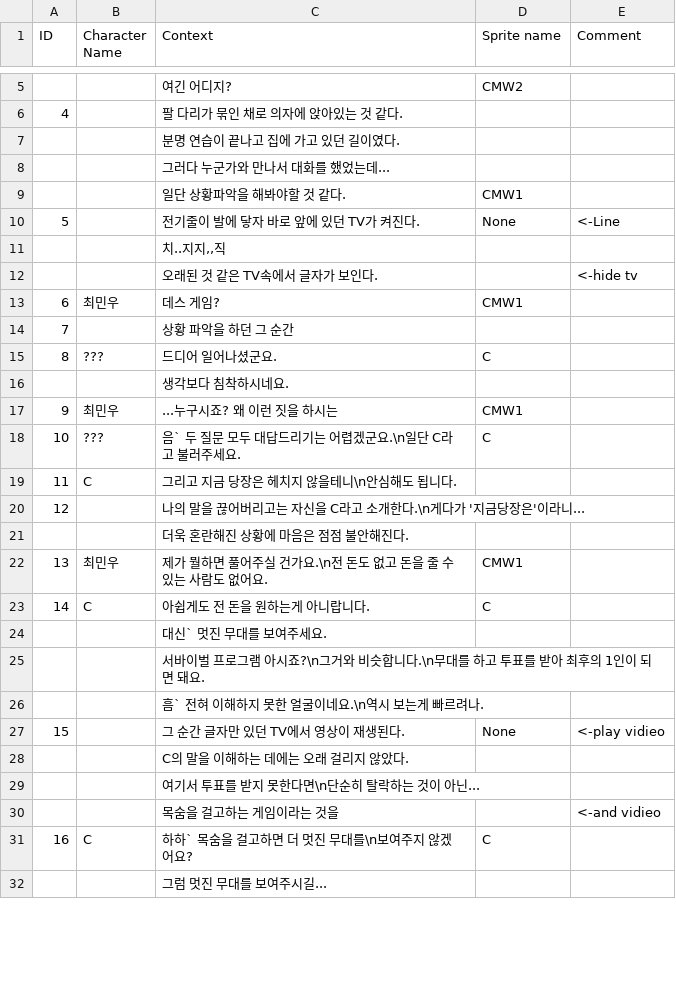
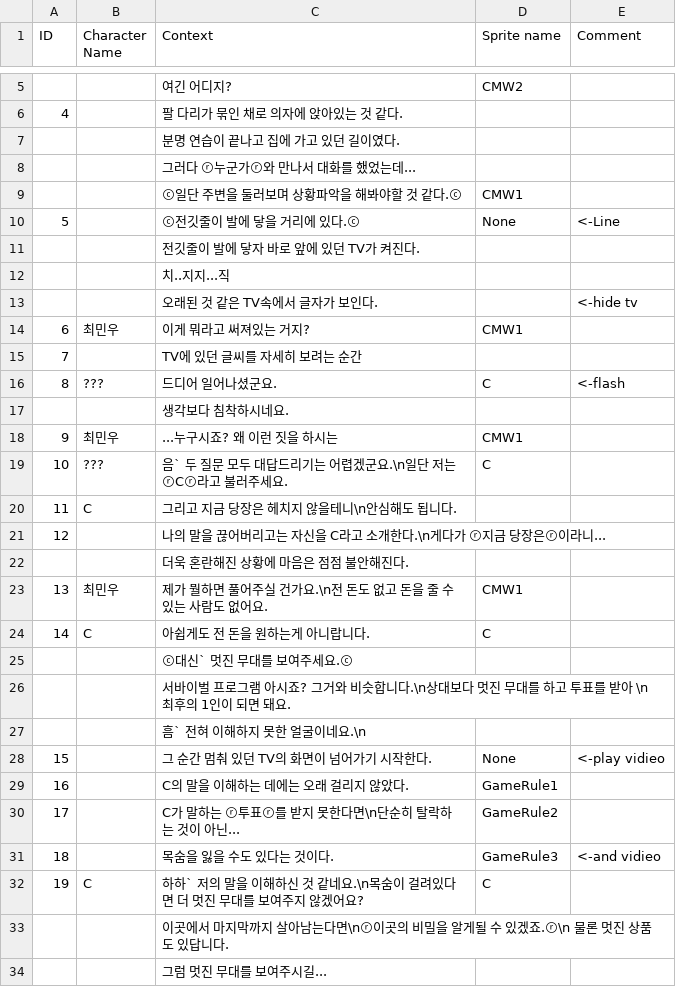
Before and after one commit to gongsy1221/Shiny_Stage, a CSV file: Assets/Resources/prologue.csv, drawn as a sheet; only a part is shown, gaps mark what is left out; removed rows and columns are numbered as before the commit, all else as after; the diff covers the shown part only; the diff names each change by its address in the sheet, - before the commit and + after, or states it on an @@ line.

```diff
--- a/Assets/Resources/prologue.csv
+++ b/Assets/Resources/prologue.csv
-C8 (Context): 그러다 누군가와 만나서 대화를 했었는데...
+C8 (Context): 그러다 ⓡ누군가ⓡ와 만나서 대화를 했었는데...
-C9 (Context): 일단 상황파악을 해봐야할 것 같다.
+C9 (Context): ⓒ일단 주변을 둘러보며 상황파악을 해봐야할 것 같다.ⓒ
-C10 (Context): 전기줄이 발에 닿자 바로 앞에 있던 TV가 켜진다.
+C10 (Context): ⓒ전깃줄이 발에 닿을 거리에 있다.ⓒ
-C11 (Context): 치..지지,,직
+C11 (Context): 전깃줄이 발에 닿자 바로 앞에 있던 TV가 켜진다.
+row 12:  |  | 치..지지...직
-C14 (Context): 데스 게임?
+C14 (Context): 이게 뭐라고 써져있는 거지?
-C15 (Context): 상황 파악을 하던 그 순간
+C15 (Context): TV에 있던 글씨를 자세히 보려는 순간
-E16 (Comment): (empty)
+E16 (Comment): <-flash
-C19 (Context): 음` 두 질문 모두 대답드리기는 어렵겠군요.\n일단 C라고 불러주세요.
+C19 (Context): 음` 두 질문 모두 대답드리기는 어렵겠군요.\n일단 저는 ⓡCⓡ라고 불러주세요.
-C21 (Context): …게다가 '지금당장은'이라니...
+C21 (Context): …게다가 ⓡ지금 당장은ⓡ이라니...
-C25 (Context): 대신` 멋진 무대를 보여주세요.
+C25 (Context): ⓒ대신` 멋진 무대를 보여주세요.ⓒ
-C26 (Context): …아시죠?\n그거와 비슷합니다.\n무대를 하고 투표를 받아 최후의…
+C26 (Context): …아시죠? 그거와 비슷합니다.\n상대보다 멋진 무대를 하고 투표를 받아 \n최후의…
-C27 (Context): 흠` 전혀 이해하지 못한 얼굴이네요.\n역시 보는게 빠르려나.
+C27 (Context): 흠` 전혀 이해하지 못한 얼굴이네요.\n
-C28 (Context): 그 순간 글자만 있던 TV에서 영상이 재생된다.
+C28 (Context): 그 순간 멈춰 있던 TV의 화면이 넘어가기 시작한다.
@@ column A (ID) renumbered from row 29 down @@
-D29 (Sprite name): (empty)
+D29 (Sprite name): GameRule1
-row 29:  |  | 여기서 투표를 받지 못한다면\n단순히 탈락하는 것이 아닌...
-row 30:  |  | 목숨을 걸고하는 게임이라는 것을 |  | <-and vidieo
+row 30: 17 |  | C가 말하는 ⓡ투표ⓡ를 받지 못한다면\n단순히 탈락하는 것이 아닌... | GameRule2
+row 31: 18 |  | 목숨을 잃을 수도 있다는 것이다. | GameRule3 | <-and vidieo
-C32 (Context): 하하` 목숨을 걸고하면 더 멋진 무대를\n보여주지 않겠어요?
+C32 (Context): 하하` 저의 말을 이해하신 것 같네요.\n목숨이 걸려있다면 더 멋진 무대를 보여주지 않겠어요?
+row 33:  |  | 이곳에서 마지막까지 살아남는다면\nⓡ이곳의 비밀을 알게될 수 있겠죠.ⓡ\n 물론 멋진 상품도 있답니다.
```
Also changed, not shown: 1 added row, 1 removed row and 9 edited cells elsewhere in this file, 15 other files.
